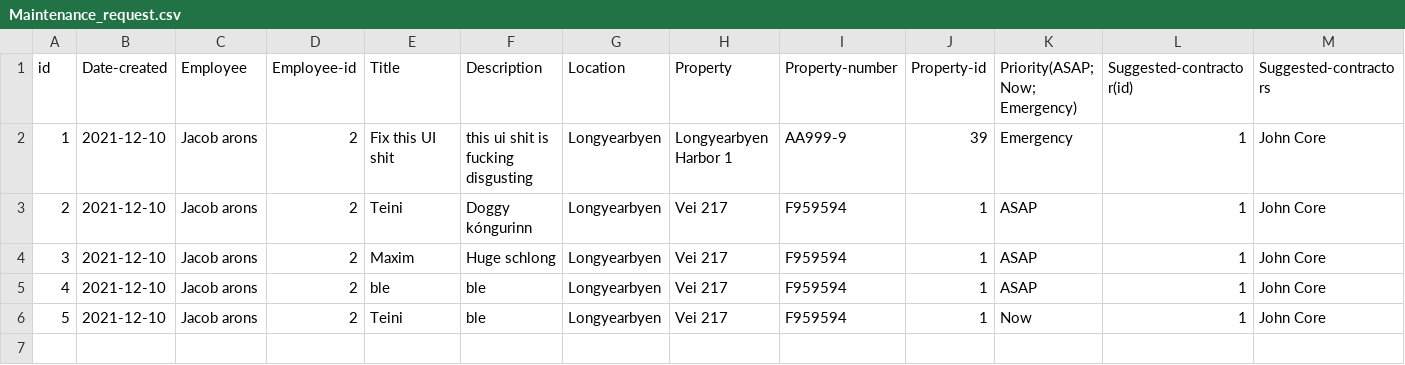
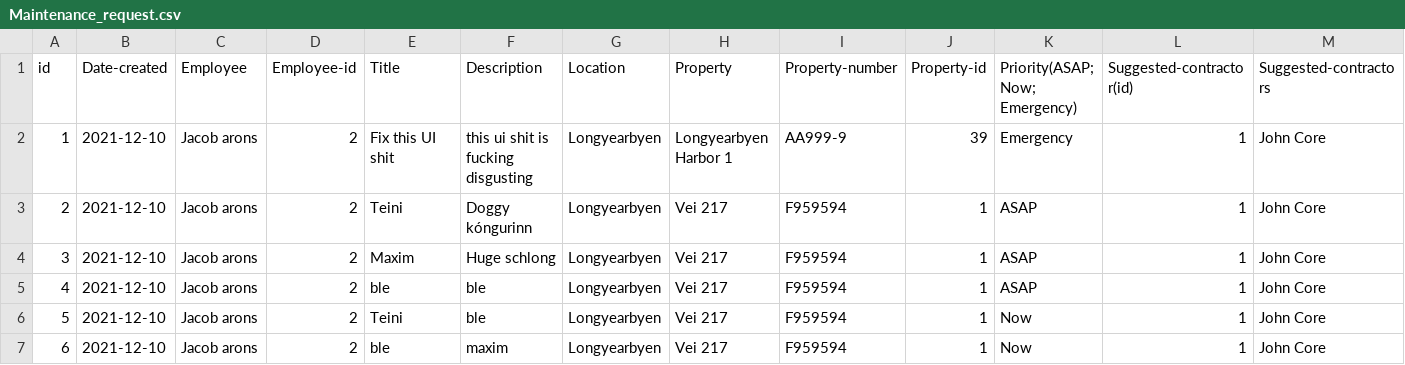
Before and after one commit to lsig/NaNairverkefni, a CSV file: NaN_Program/CSV_Files/Maintenance_request.csv, drawn as a sheet; only a part is shown; rows hold the shown columns only; the diff names each change by its address in the sheet, - before the commit and + after, or states it on an @@ line.

Commit message:
nle

```diff
--- a/NaN_Program/CSV_Files/Maintenance_request.csv
+++ b/NaN_Program/CSV_Files/Maintenance_request.csv
+row 7: 6 | 2021-12-10 | Jacob arons | 2 | ble | maxim | Longyearbyen | Vei 217 | F959594 | 1 | Now | 1 | John Core
```
